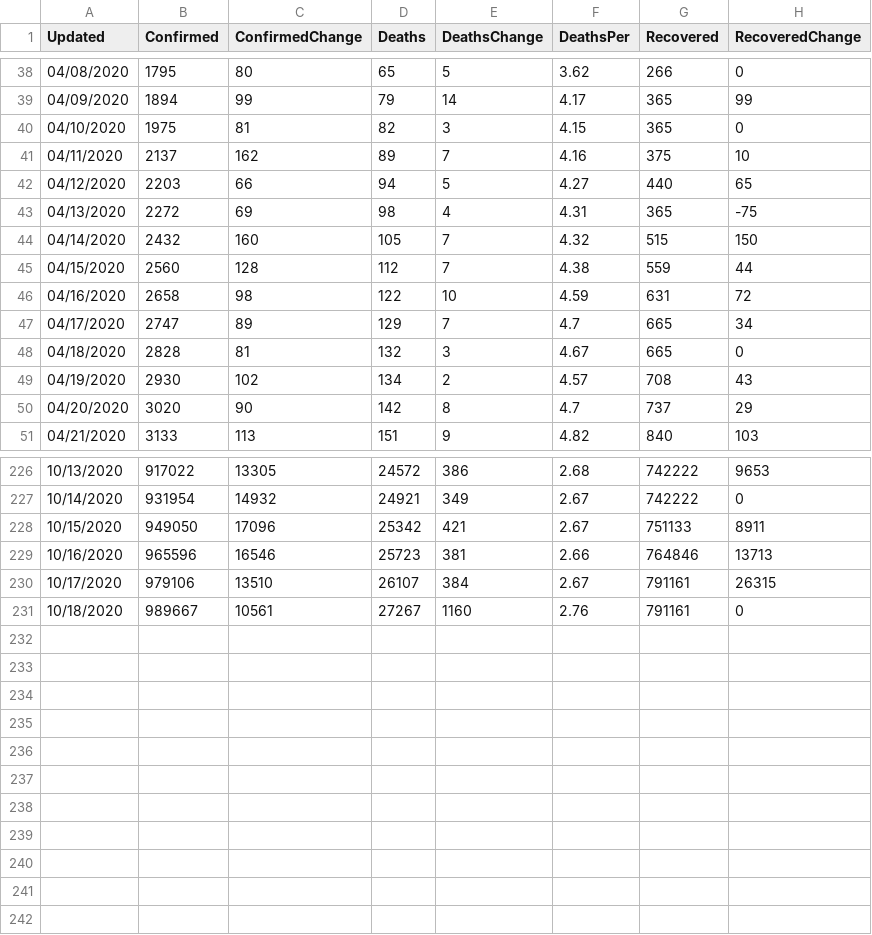
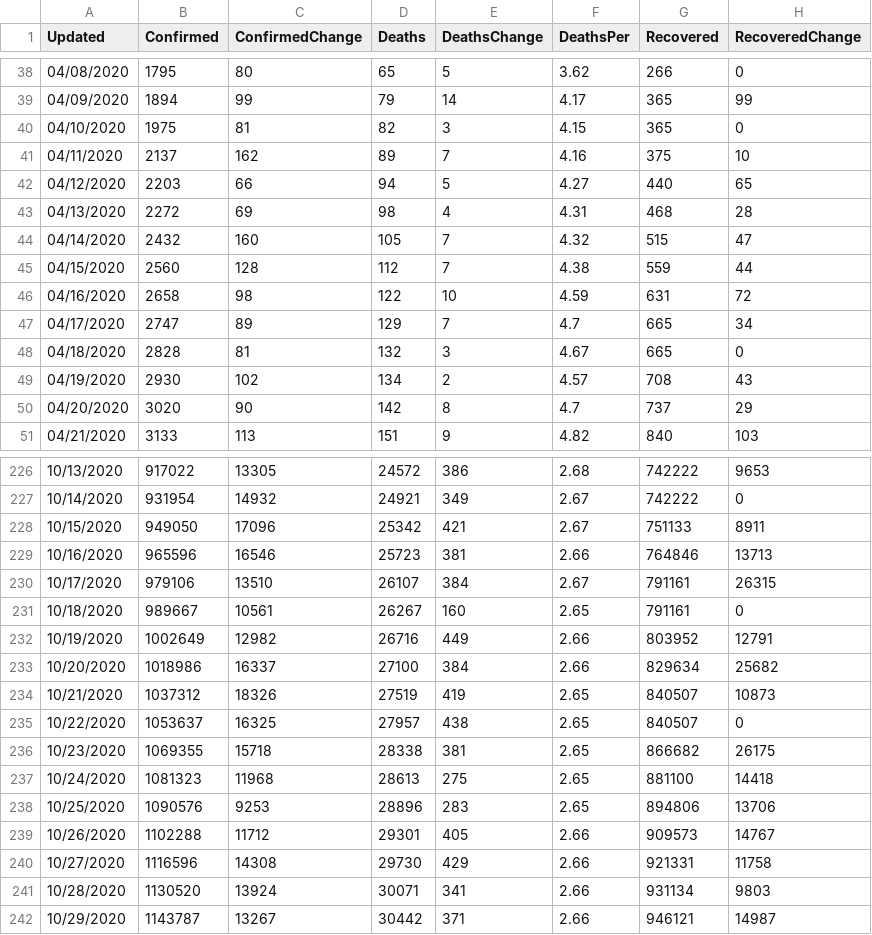
Before and after one commit to paulogs/Covid19_Data, a CSV file: DataFiles/ArgCountry_cal_data.csv, drawn as a sheet; only a part is shown, gaps mark what is left out.

```diff
--- a/DataFiles/ArgCountry_cal_data.csv
+++ b/DataFiles/ArgCountry_cal_data.csv
@@ -42,4 +42,4 @@ Updated,Confirmed,ConfirmedChange,Deaths,DeathsChange,DeathsPer,Recovered,Recove
 04/12/2020,2203,66,94,5,4.27,440,65
-04/13/2020,2272,69,98,4,4.31,365,-75
-04/14/2020,2432,160,105,7,4.32,515,150
+04/13/2020,2272,69,98,4,4.31,468,28
+04/14/2020,2432,160,105,7,4.32,515,47
 04/15/2020,2560,128,112,7,4.38,559,44
@@ -230,2 +230,13 @@ Updated,Confirmed,ConfirmedChange,Deaths,DeathsChange,DeathsPer,Recovered,Recove
 10/17/2020,979106,13510,26107,384,2.67,791161,26315
-10/18/2020,989667,10561,27267,1160,2.76,791161,0
+10/18/2020,989667,10561,26267,160,2.65,791161,0
+10/19/2020,1002649,12982,26716,449,2.66,803952,12791
+10/20/2020,1018986,16337,27100,384,2.66,829634,25682
+10/21/2020,1037312,18326,27519,419,2.65,840507,10873
+10/22/2020,1053637,16325,27957,438,2.65,840507,0
+10/23/2020,1069355,15718,28338,381,2.65,866682,26175
+10/24/2020,1081323,11968,28613,275,2.65,881100,14418
+10/25/2020,1090576,9253,28896,283,2.65,894806,13706
+10/26/2020,1102288,11712,29301,405,2.66,909573,14767
+10/27/2020,1116596,14308,29730,429,2.66,921331,11758
+10/28/2020,1130520,13924,30071,341,2.66,931134,9803
+10/29/2020,1143787,13267,30442,371,2.66,946121,14987
```
Also changed, not shown: DataFiles/ArgCountry_raw_data.csv, DataFiles/Worldwide_raw_data.csv, 23 other files.
